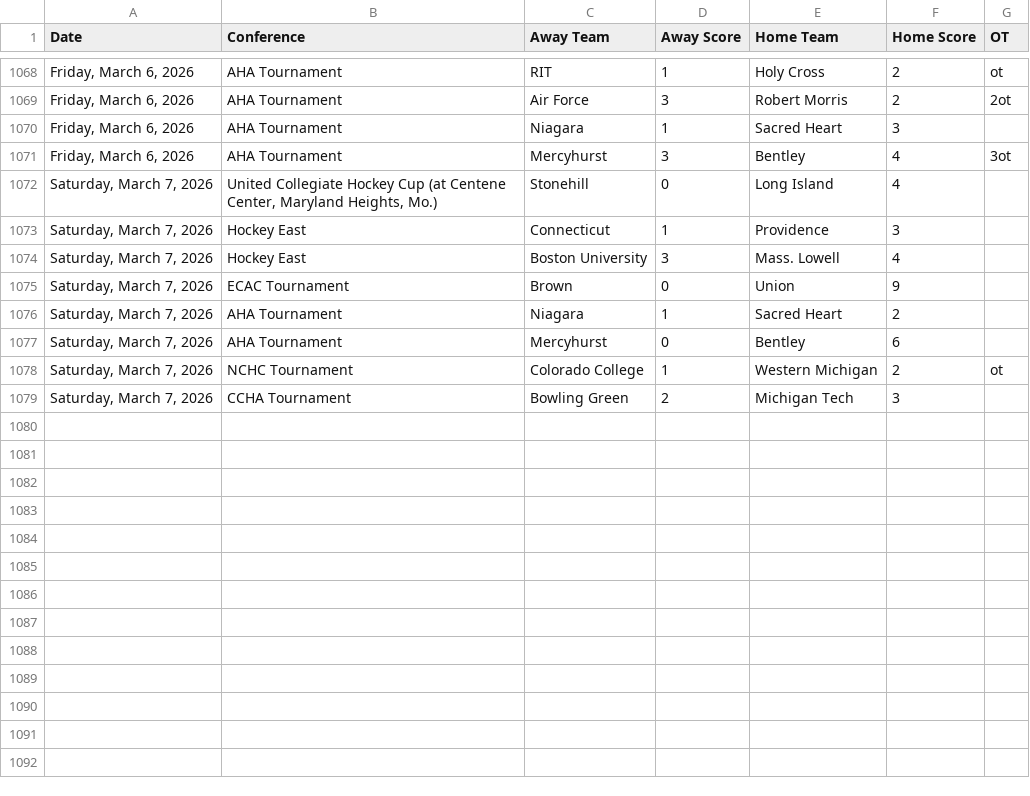
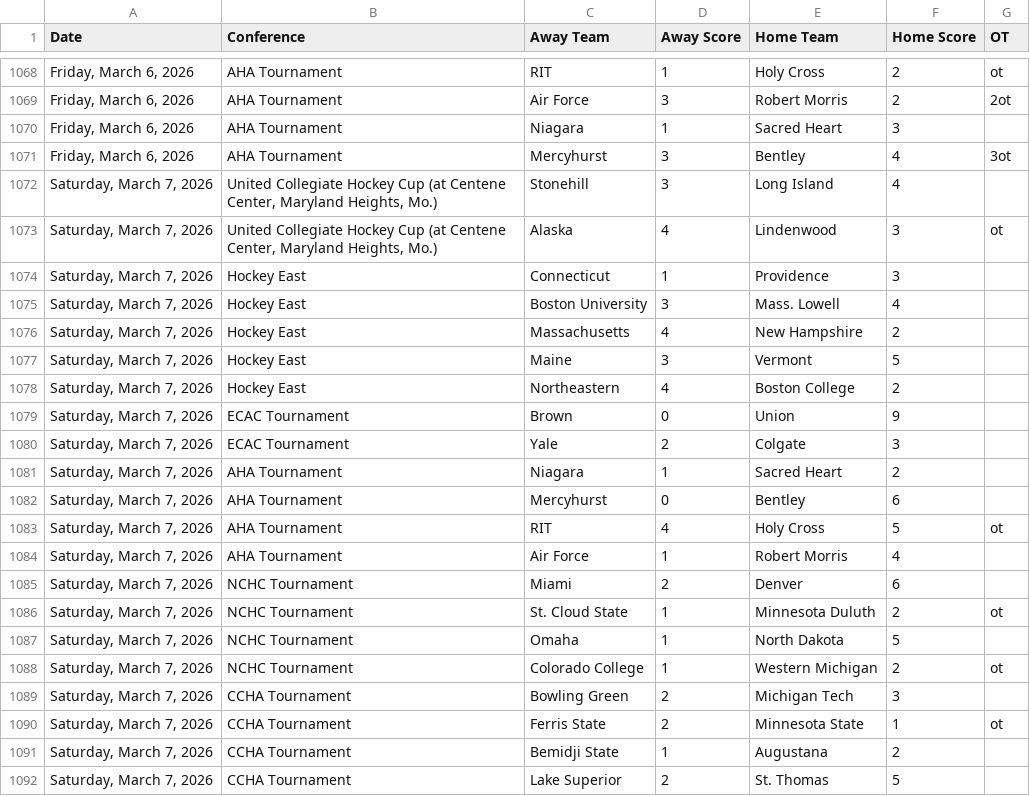
Before and after one commit to MasonLRoach/sports-elo-rankings, a CSV file: data/games.csv, drawn as a sheet; only a part is shown, gaps mark what is left out.

```diff
--- a/data/games.csv
+++ b/data/games.csv
@@ -1071,9 +1071,22 @@ Date,Conference,Away Team,Away Score,Home Team,Home Score,OT
 "Friday, March 6, 2026",AHA Tournament,Mercyhurst,3,Bentley,4,3ot
-"Saturday, March 7, 2026","United Collegiate Hockey Cup (at Centene Center, Maryland Heights, Mo.)",Stonehill,0,Long Island,4,
+"Saturday, March 7, 2026","United Collegiate Hockey Cup (at Centene Center, Maryland Heights, Mo.)",Stonehill,3,Long Island,4,
+"Saturday, March 7, 2026","United Collegiate Hockey Cup (at Centene Center, Maryland Heights, Mo.)",Alaska,4,Lindenwood,3,ot
 "Saturday, March 7, 2026",Hockey East,Connecticut,1,Providence,3,
 "Saturday, March 7, 2026",Hockey East,Boston University,3,Mass. Lowell,4,
+"Saturday, March 7, 2026",Hockey East,Massachusetts,4,New Hampshire,2,
+"Saturday, March 7, 2026",Hockey East,Maine,3,Vermont,5,
+"Saturday, March 7, 2026",Hockey East,Northeastern,4,Boston College,2,
 "Saturday, March 7, 2026",ECAC Tournament,Brown,0,Union,9,
+"Saturday, March 7, 2026",ECAC Tournament,Yale,2,Colgate,3,
 "Saturday, March 7, 2026",AHA Tournament,Niagara,1,Sacred Heart,2,
 "Saturday, March 7, 2026",AHA Tournament,Mercyhurst,0,Bentley,6,
+"Saturday, March 7, 2026",AHA Tournament,RIT,4,Holy Cross,5,ot
+"Saturday, March 7, 2026",AHA Tournament,Air Force,1,Robert Morris,4,
+"Saturday, March 7, 2026",NCHC Tournament,Miami,2,Denver,6,
+"Saturday, March 7, 2026",NCHC Tournament,St. Cloud State,1,Minnesota Duluth,2,ot
+"Saturday, March 7, 2026",NCHC Tournament,Omaha,1,North Dakota,5,
 "Saturday, March 7, 2026",NCHC Tournament,Colorado College,1,Western Michigan,2,ot
 "Saturday, March 7, 2026",CCHA Tournament,Bowling Green,2,Michigan Tech,3,
+"Saturday, March 7, 2026",CCHA Tournament,Ferris State,2,Minnesota State,1,ot
+"Saturday, March 7, 2026",CCHA Tournament,Bemidji State,1,Augustana,2,
+"Saturday, March 7, 2026",CCHA Tournament,Lake Superior,2,St. Thomas,5,
```
Also changed, not shown: 2 other files.
